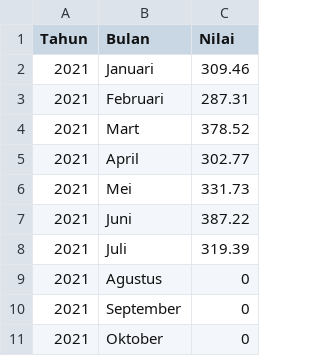
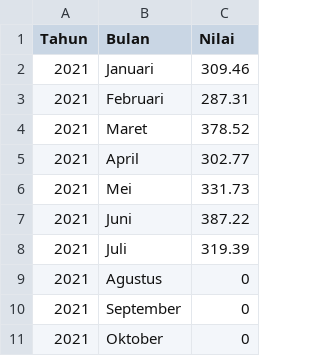
Before and after one commit to eazycchi/animatedBarChart, a CSV file: datasets/20152021tahun.csv, drawn as a sheet; only a part is shown.

Commit message:
perbaikan data csv

```diff
--- a/datasets/20152021tahun.csv
+++ b/datasets/20152021tahun.csv
@@ -3,3 +3,3 @@ Tahun,Bulan,Nilai
 2021,Februari,287.31
-2021,Mart,378.52
+2021,Maret,378.52
 2021,April,302.77
```
Also changed, not shown: 1 other file.
